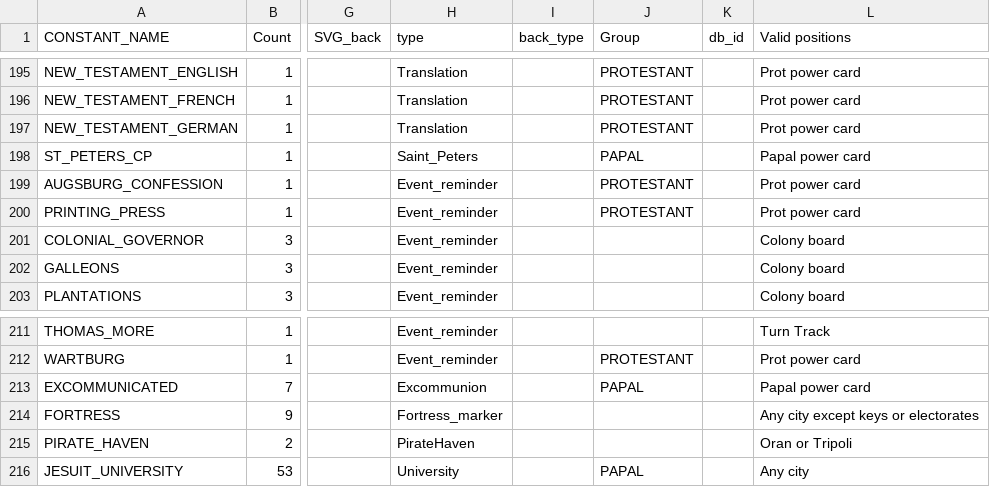
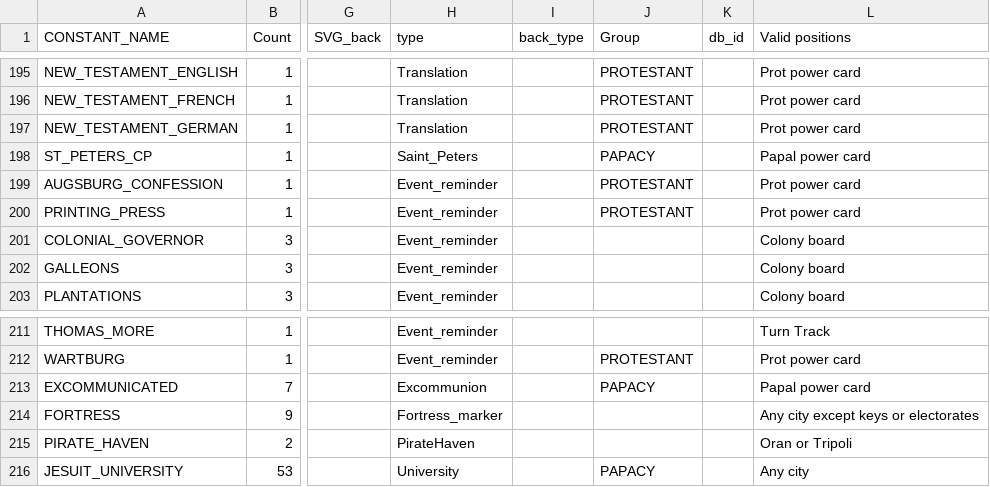
Before and after one commit to bga-his/bga-hereistand, a CSV file: hereistand/misc/tokens.csv, drawn as a sheet; only a part is shown, gaps mark what is left out; the diff names each change by its address in the sheet, - before the commit and + after, or states it on an @@ line.

Commit message:
more field battle work

```diff
--- a/hereistand/misc/tokens.csv
+++ b/hereistand/misc/tokens.csv
-J198 (Group): PAPAL
+J198 (Group): PAPACY
-J213 (Group): PAPAL
+J213 (Group): PAPACY
-J216 (Group): PAPAL
+J216 (Group): PAPACY
```
Also changed, not shown: 8 other files.
